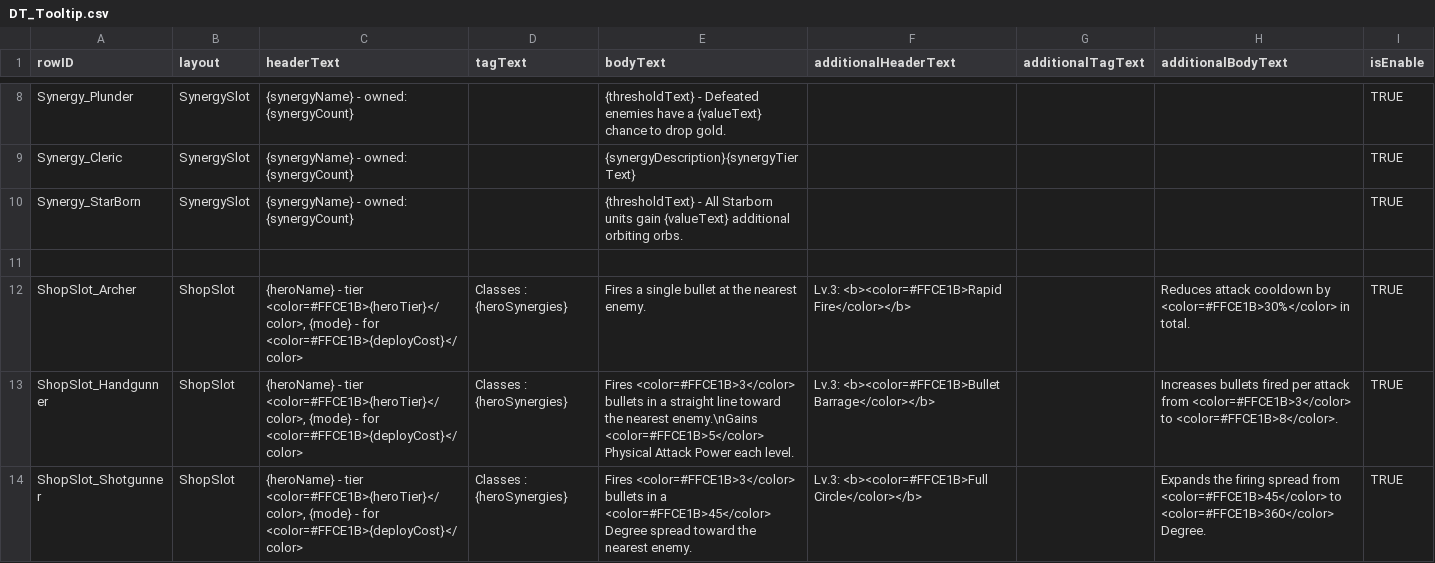
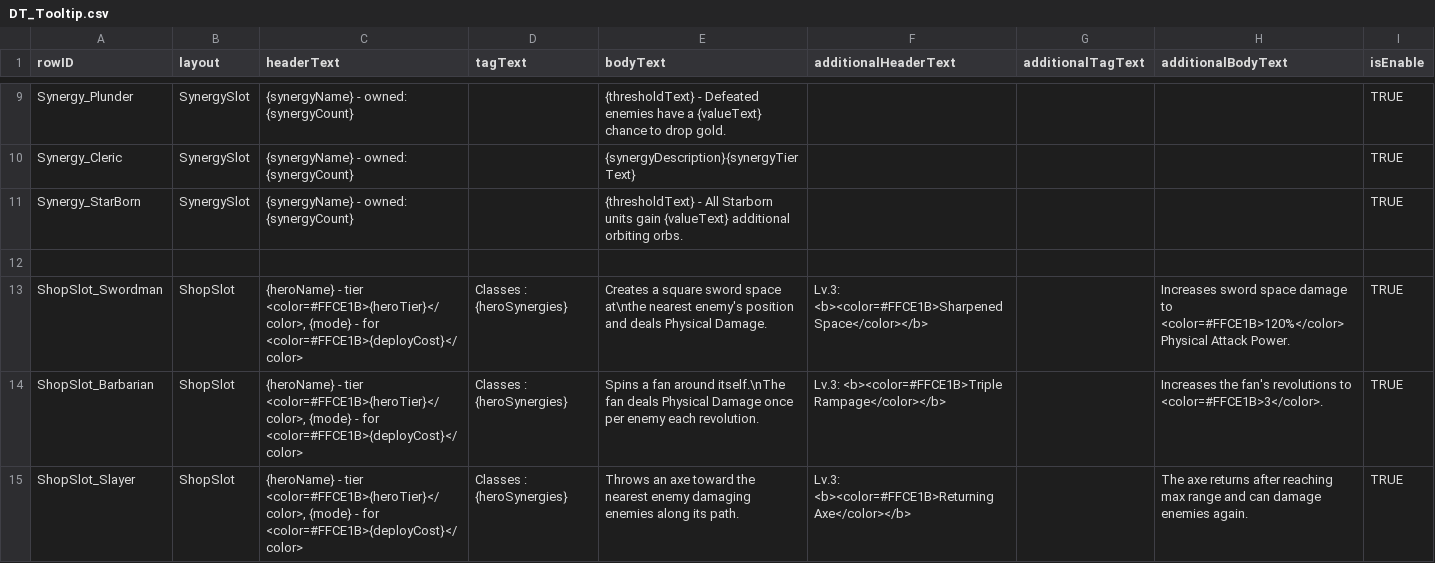
Before and after one commit to jxng-min/PNTD, a CSV file: Assets/Resources/DataTables/Global/DT_Tooltip.csv, drawn as a sheet; only a part is shown, gaps mark what is left out; the shorter side is filled out with more unchanged rows; the diff covers the shown part only; the diff names each change by its address in the sheet, - before the commit and + after, or states it on an @@ line.

```diff
--- a/Assets/Resources/DataTables/Global/DT_Tooltip.csv
+++ b/Assets/Resources/DataTables/Global/DT_Tooltip.csv
+row 13: ShopSlot_Swordman | ShopSlot | {heroName} - tier <color=#FFCE1B>{heroTier}</color>, {mode} - for <color=#FFCE1B>{deployCost}</color> | Classes : {heroSynergies} | Creates a square sword space at\nthe nearest enemy's position and deals Physical Damage. | Lv.3: <b><color=#FFCE1B>Sharpened Space</color></b> |  | Increases sword space damage to <color=#FFCE1B>120%</color> Physical Attack Power. | TRUE
+row 14: ShopSlot_Barbarian | ShopSlot | {heroName} - tier <color=#FFCE1B>{heroTier}</color>, {mode} - for <color=#FFCE1B>{deployCost}</color> | Classes : {heroSynergies} | Spins a fan around itself.\nThe fan deals Physical Damage once per enemy each revolution. | Lv.3: <b><color=#FFCE1B>Triple Rampage</color></b> |  | Increases the fan's revolutions to <color=#FFCE1B>3</color>. | TRUE
+row 15: ShopSlot_Slayer | ShopSlot | {heroName} - tier <color=#FFCE1B>{heroTier}</color>, {mode} - for <color=#FFCE1B>{deployCost}</color> | Classes : {heroSynergies} | Throws an axe toward the nearest enemy damaging enemies along its path. | Lv.3: <b><color=#FFCE1B>Returning Axe</color></b> |  | The axe returns after reaching max range and can damage enemies again. | TRUE
```
Also changed, not shown: 8 added rows elsewhere in this file, Assets/Resources/DataTables/Global/DT_Sound.csv, Assets/Resources/DataTables/Hero/DT_Hero.csv, 46 other files.
